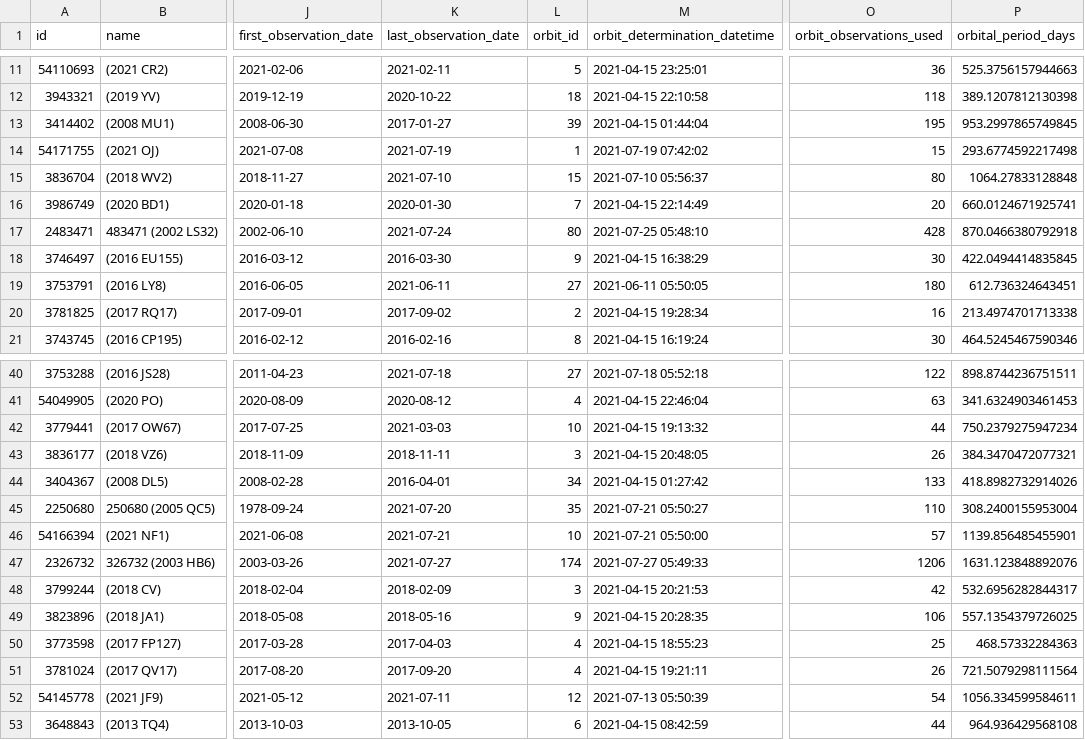
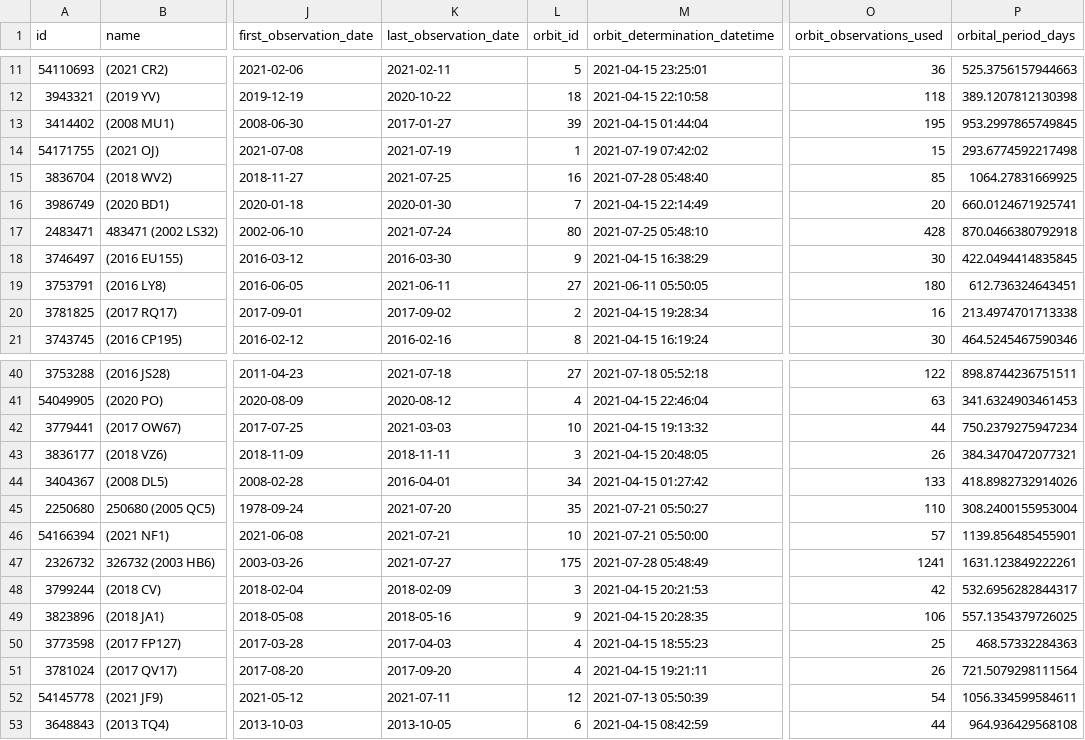
Before and after one commit to nsgrantham/nasa-asteroids, a CSV file: nasa-asteroids-postprocessed.csv, drawn as a sheet; only a part is shown, gaps mark what is left out; the diff names each change by its address in the sheet, - before the commit and + after, or states it on an @@ line.

Commit message:
Flat: latest data (2021-07-29T14:08:14.321Z) {   "date": "2021-07-29T14:08:14.321Z",   "files": [     {       "name": "nasa-asteroids-postprocessed.csv",       "deltaBytes": 0,       "source": "https://api.nasa.gov/neo/rest/v1/feed?api_key=DEMO_KEY&detailed=true"     }   ] }

```diff
--- a/nasa-asteroids-postprocessed.csv
+++ b/nasa-asteroids-postprocessed.csv
-K15 (last_observation_date): 2021-07-10
+K15 (last_observation_date): 2021-07-25
-L15 (orbit_id): 15
+L15 (orbit_id): 16
-M15 (orbit_determination_datetime): 2021-07-10 05:56:37
+M15 (orbit_determination_datetime): 2021-07-28 05:48:40
-O15 (orbit_observations_used): 80
+O15 (orbit_observations_used): 85
-P15 (orbital_period_days): 1064.27833128848
+P15 (orbital_period_days): 1064.27831669925
-L47 (orbit_id): 174
+L47 (orbit_id): 175
-M47 (orbit_determination_datetime): 2021-07-27 05:49:33
+M47 (orbit_determination_datetime): 2021-07-28 05:48:49
-O47 (orbit_observations_used): 1206
+O47 (orbit_observations_used): 1241
-P47 (orbital_period_days): 1631.123848892076
+P47 (orbital_period_days): 1631.123849222261
```
